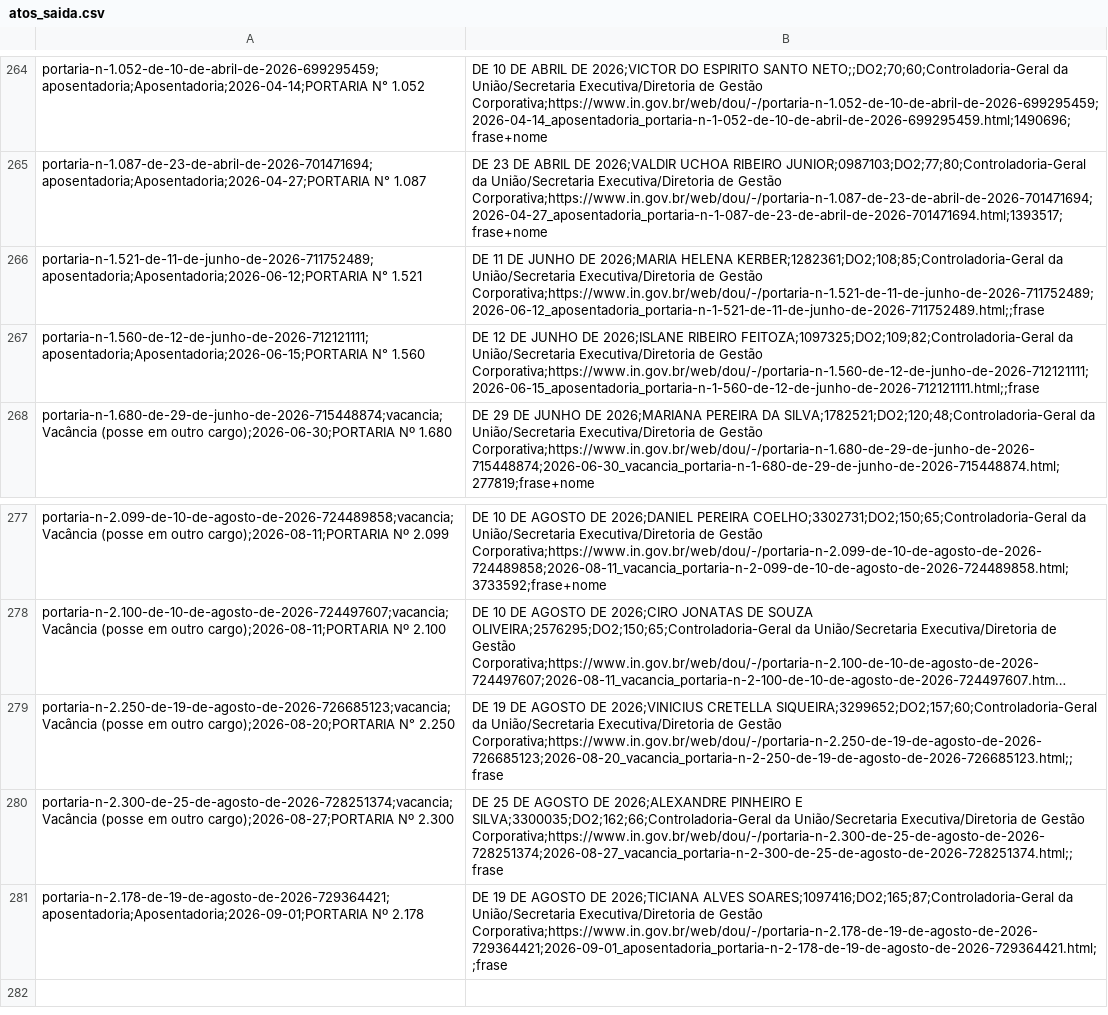
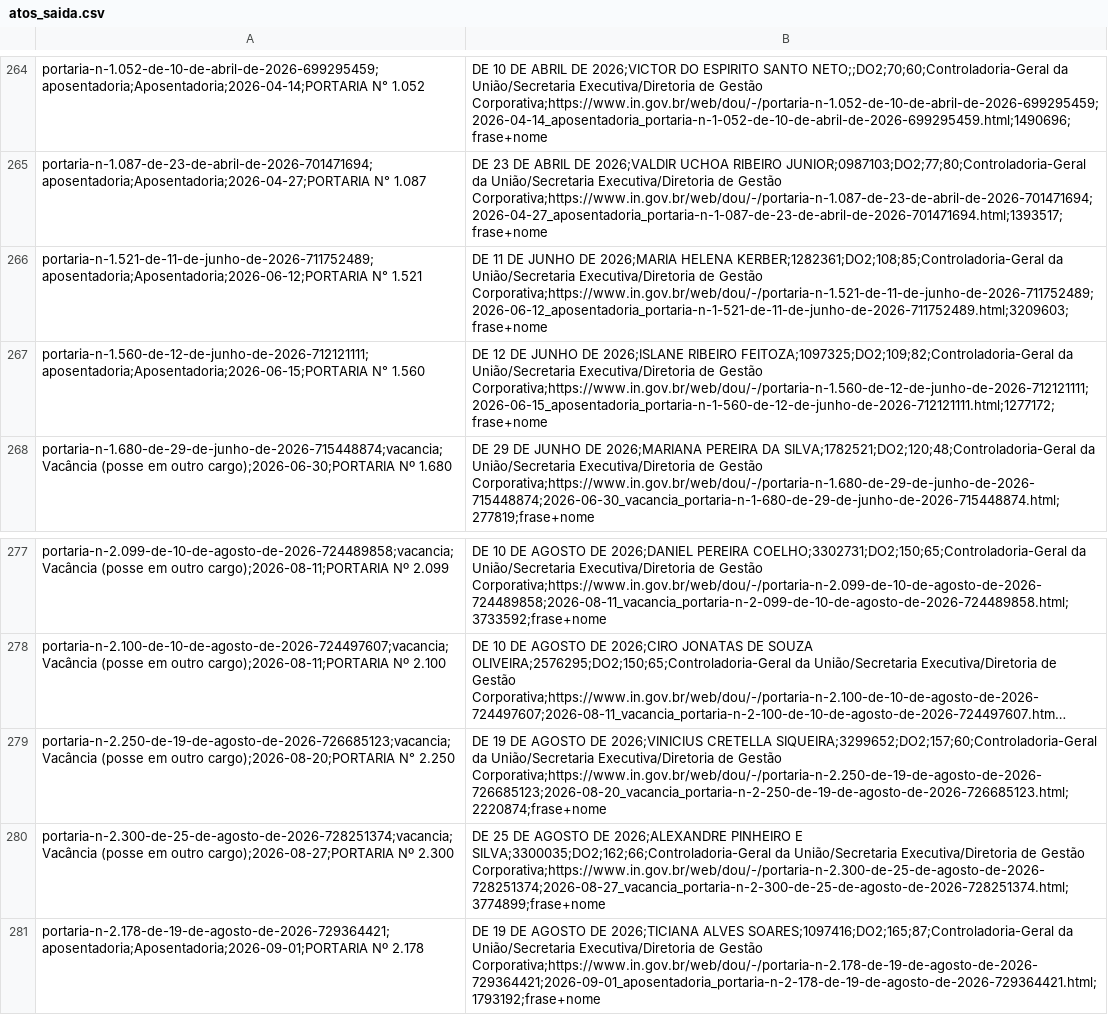
Before and after one commit to observatoriocgu/observatoriocgu.github.io, a CSV file: evasao/data/dou/atos_saida.csv, drawn as a sheet; only a part is shown, gaps mark what is left out; long unchanged cells end in …; the diff names each change by its address in the sheet, - before the commit and + after, or states it on an @@ line.

```diff
--- a/evasao/data/dou/atos_saida.csv
+++ b/evasao/data/dou/atos_saida.csv
-B266: …de Gestão Corporativa;https://www.in.gov.br/web/dou/-/portaria-n-1.521-de-11-de-junho-de-2026-711752489;2026-06-12_aposentadoria_portaria-n-1-521-de-11-de-junho-de-2026-711752489.html;;frase
+B266: …de Gestão Corporativa;https://www.in.gov.br/web/dou/-/portaria-n-1.521-de-11-de-junho-de-2026-711752489;2026-06-12_aposentadoria_portaria-n-1-521-de-11-de-junho-de-2026-711752489.html;3209603;frase+nome
-B267: …de Gestão Corporativa;https://www.in.gov.br/web/dou/-/portaria-n-1.560-de-12-de-junho-de-2026-712121111;2026-06-15_aposentadoria_portaria-n-1-560-de-12-de-junho-de-2026-712121111.html;;frase
+B267: …de Gestão Corporativa;https://www.in.gov.br/web/dou/-/portaria-n-1.560-de-12-de-junho-de-2026-712121111;2026-06-15_aposentadoria_portaria-n-1-560-de-12-de-junho-de-2026-712121111.html;1277172;frase+nome
-B279: …de Gestão Corporativa;https://www.in.gov.br/web/dou/-/portaria-n-2.250-de-19-de-agosto-de-2026-726685123;2026-08-20_vacancia_portaria-n-2-250-de-19-de-agosto-de-2026-726685123.html;;frase
+B279: …de Gestão Corporativa;https://www.in.gov.br/web/dou/-/portaria-n-2.250-de-19-de-agosto-de-2026-726685123;2026-08-20_vacancia_portaria-n-2-250-de-19-de-agosto-de-2026-726685123.html;2220874;frase+nome
-B280: …de Gestão Corporativa;https://www.in.gov.br/web/dou/-/portaria-n-2.300-de-25-de-agosto-de-2026-728251374;2026-08-27_vacancia_portaria-n-2-300-de-25-de-agosto-de-2026-728251374.html;;frase
+B280: …de Gestão Corporativa;https://www.in.gov.br/web/dou/-/portaria-n-2.300-de-25-de-agosto-de-2026-728251374;2026-08-27_vacancia_portaria-n-2-300-de-25-de-agosto-de-2026-728251374.html;3774899;frase+nome
-B281: …de Gestão Corporativa;https://www.in.gov.br/web/dou/-/portaria-n-2.178-de-19-de-agosto-de-2026-729364421;2026-09-01_aposentadoria_portaria-n-2-178-de-19-de-agosto-de-2026-729364421.html;;frase
+B281: …de Gestão Corporativa;https://www.in.gov.br/web/dou/-/portaria-n-2.178-de-19-de-agosto-de-2026-729364421;2026-09-01_aposentadoria_portaria-n-2-178-de-19-de-agosto-de-2026-729364421.html;1793192;frase+nome
```
Also changed, not shown: evasao/data/dados.csv, evasao/data/destinos_ranking.csv, 8 other files.
